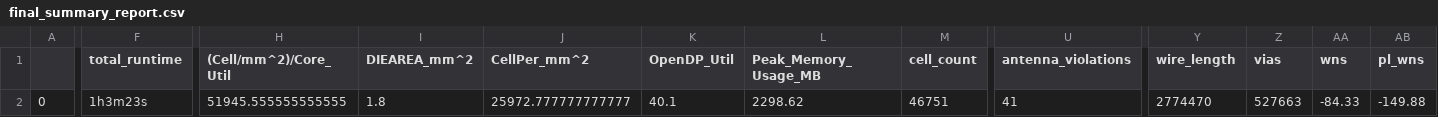
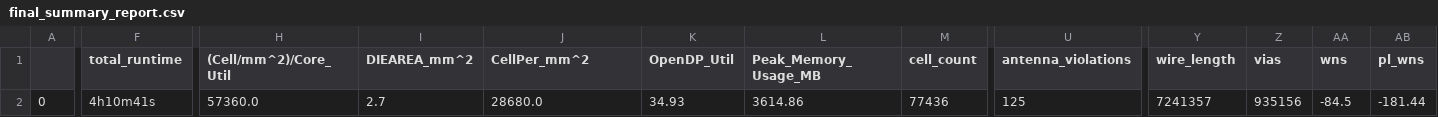
Before and after one commit to theatomb/Elpis-Light-MPW3, a CSV file: signoff/custom_sram/final_summary_report.csv, drawn as a sheet; only a part is shown, gaps mark what is left out; the diff covers the shown part only; the diff names each change by its address in the sheet, - before the commit and + after, or states it on an @@ line.

Commit message:
Fixed slew violations in chip controller, trying to fix the DRC violation at tapeout precheck

```diff
--- a/signoff/custom_sram/final_summary_report.csv
+++ b/signoff/custom_sram/final_summary_report.csv
-F2 (total_runtime): 1h3m23s
+F2 (total_runtime): 4h10m41s
-H2 ((Cell/mm^2)/Core_Util): 51945.555555555555
+H2 ((Cell/mm^2)/Core_Util): 57360.0
-I2 (DIEAREA_mm^2): 1.8
+I2 (DIEAREA_mm^2): 2.7
-J2 (CellPer_mm^2): 25972.777777777777
+J2 (CellPer_mm^2): 28680.0
-K2 (OpenDP_Util): 40.1
+K2 (OpenDP_Util): 34.93
-L2 (Peak_Memory_Usage_MB): 2298.62
+L2 (Peak_Memory_Usage_MB): 3614.86
-M2 (cell_count): 46751
+M2 (cell_count): 77436
-U2 (antenna_violations): 41
+U2 (antenna_violations): 125
-Y2 (wire_length): 2774470
+Y2 (wire_length): 7241357
-Z2 (vias): 527663
+Z2 (vias): 935156
-AA2 (wns): -84.33
+AA2 (wns): -84.5
-AB2 (pl_wns): -149.88
+AB2 (pl_wns): -181.44
```
Also changed, not shown: 13 edited cells elsewhere in this file, signoff/chip_controller/final_summary_report.csv, signoff/core/final_summary_report.csv, 28 other files.
